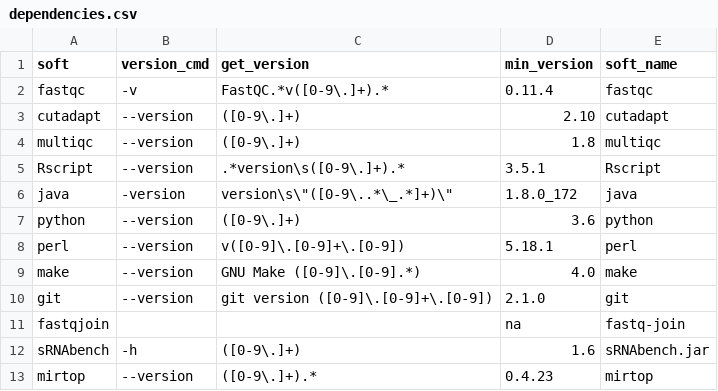
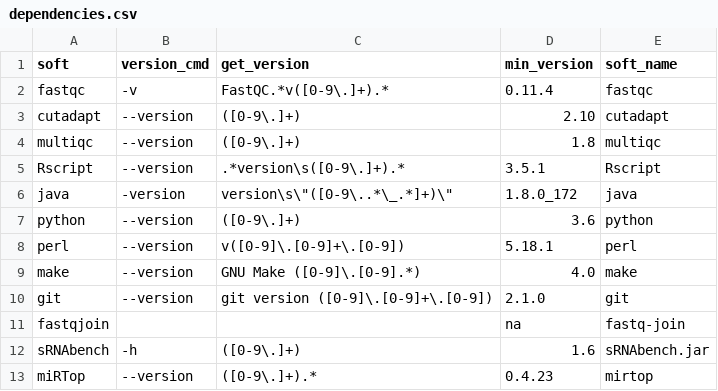
Before and after one commit to HCGB-IGTP/XICRA, a CSV file: XICRA/config/software/dependencies.csv, drawn as a sheet.

```diff
--- a/XICRA/config/software/dependencies.csv
+++ b/XICRA/config/software/dependencies.csv
@@ -12,2 +12,2 @@ fastqjoin,,,na,fastq-join
 sRNAbench,-h,([0-9\.]+),1.6,sRNAbench.jar
-mirtop,--version,([0-9\.]+).*,0.4.23,mirtop
+miRTop,--version,([0-9\.]+).*,0.4.23,mirtop
```
Also changed, not shown: 2 other files.
